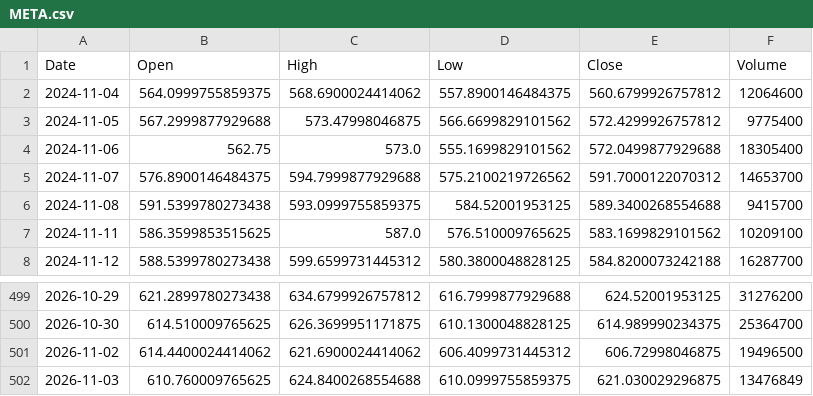
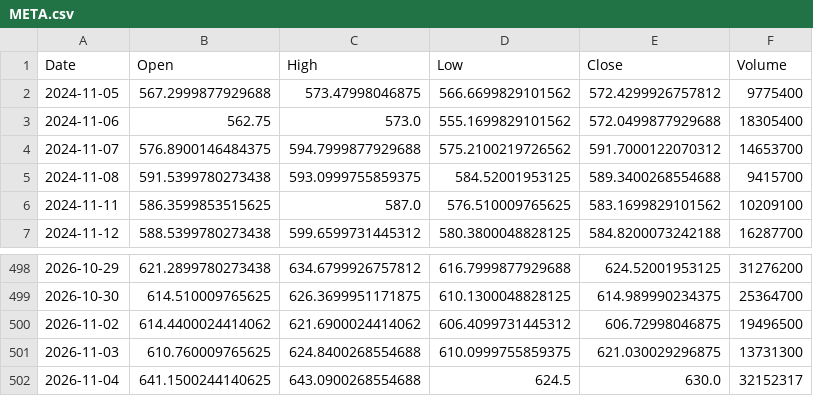
Before and after one commit to omogollon2222/empanadictos, a CSV file: .claude/skills/trading-tracker/datos/META.csv, drawn as a sheet; only a part is shown, gaps mark what is left out.

```diff
--- a/.claude/skills/trading-tracker/datos/META.csv
+++ b/.claude/skills/trading-tracker/datos/META.csv
@@ -1,3 +1,2 @@
 Date,Open,High,Low,Close,Volume
-2024-11-04,564.0999755859375,568.6900024414062,557.8900146484375,560.6799926757812,12064600
 2024-11-05,567.2999877929688,573.47998046875,566.6699829101562,572.4299926757812,9775400
@@ -501,2 +500,3 @@ Date,Open,High,Low,Close,Volume
 2026-11-02,614.4400024414062,621.6900024414062,606.4099731445312,606.72998046875,19496500
-2026-11-03,610.760009765625,624.8400268554688,610.0999755859375,621.030029296875,13476849
+2026-11-03,610.760009765625,624.8400268554688,610.0999755859375,621.030029296875,13731300
+2026-11-04,641.1500244140625,643.0900268554688,624.5,630.0,32152317
```
Also changed, not shown: .claude/skills/trading-tracker/datos/AXP.csv, .claude/skills/trading-tracker/datos/BRK-B.csv, 14 other files.
